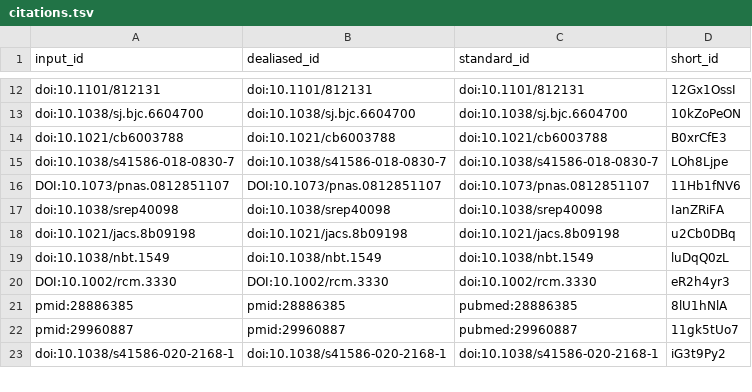
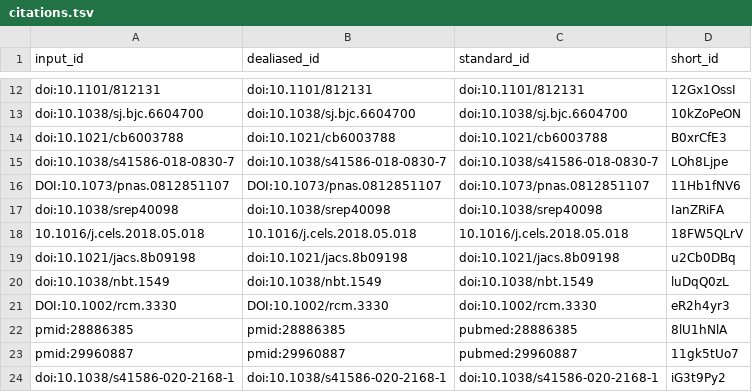
Before and after one commit to meyer-lab/cell-selective-ligands, a TSV file: citations.tsv, drawn as a sheet; only a part is shown, gaps mark what is left out; the diff names each change by its address in the sheet, - before the commit and + after, or states it on an @@ line.

```diff
--- a/citations.tsv
+++ b/citations.tsv
+row 18: 10.1016/j.cels.2018.05.018 | 10.1016/j.cels.2018.05.018 | 10.1016/j.cels.2018.05.018 | 18FW5QLrV
```
Also changed, not shown: 13 other files.
